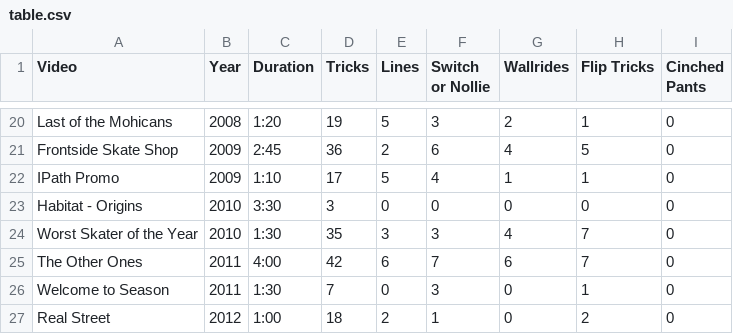
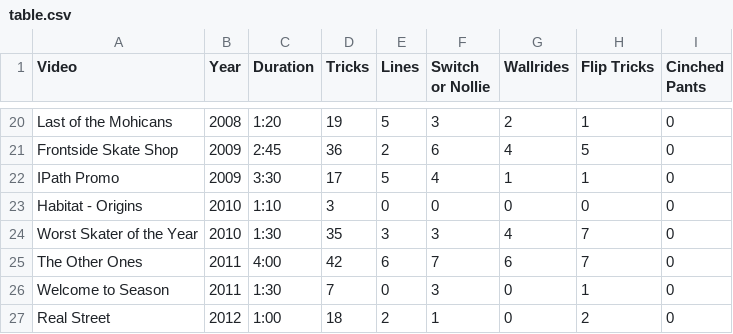
Before and after one commit to jwilber/4PLY, a CSV file: fredgall/data/table.csv, drawn as a sheet; only a part is shown, gaps mark what is left out.

Commit message:
fixed wallride issue and value mismatch

```diff
--- a/fredgall/data/table.csv
+++ b/fredgall/data/table.csv
@@ -21,4 +21,4 @@ Last of the Mohicans,2008,1:20,19,5,3,2,1,0
 Frontside Skate Shop,2009,2:45,36,2,6,4,5,0
-IPath Promo,2009,1:10,17,5,4,1,1,0
-Habitat - Origins,2010,3:30,3,0,0,0,0,0
+IPath Promo,2009,3:30,17,5,4,1,1,0
+Habitat - Origins,2010,1:10,3,0,0,0,0,0
 Worst Skater of the Year,2010,1:30,35,3,3,4,7,0
```
